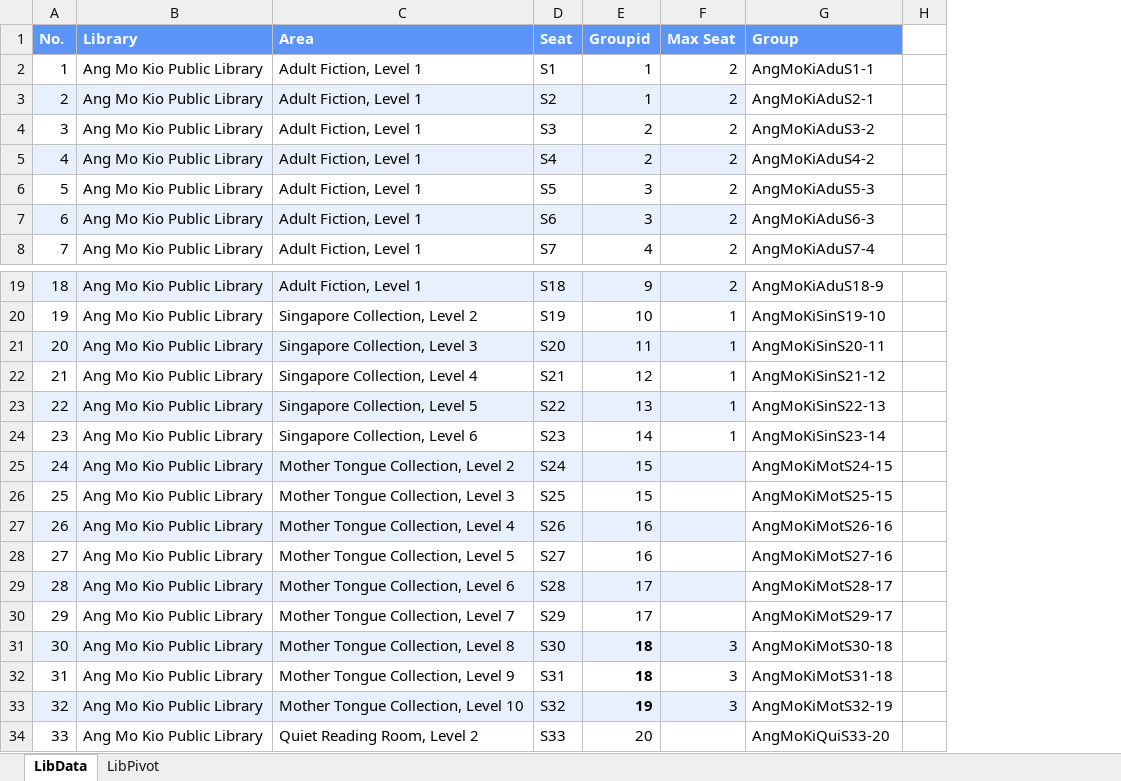
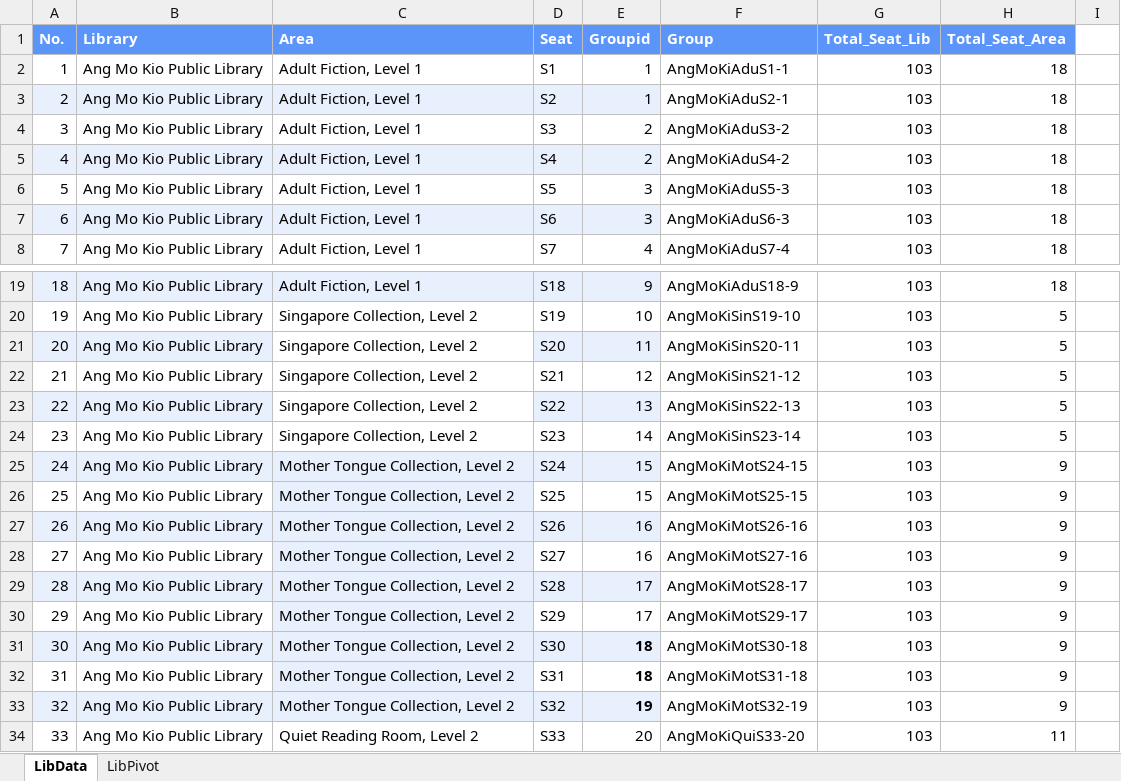
Before and after one commit to Hendyley/RPA_NLP_LIB_SEATBOOKING, an Excel workbook: Data/Newbie Data.xlsx, sheet LibData, drawn as a sheet; only a part is shown, gaps mark what is left out; values as stored, in another font and other column widths than the file's, no borders; table styles not drawn; removed rows and columns are numbered as before the commit, all else as after; the diff names each change by its address in the sheet, - before the commit and + after, or states it on an @@ line.

Commit message:
Done till Data Collection for (innerloop)

```diff
--- a/Data/Newbie Data.xlsx (sheet LibData)
+++ b/Data/Newbie Data.xlsx (sheet LibData)
-column F (Max Seat), rows 2-8: all 2; rows 19-33: 2 | 1 | 1 | 1 | 1 | 1 |  |  |  |  |  |  | 3 | 3 | 3
+column G (Total_Seat_Lib), rows 2-8: all 103; rows 19-34: all 103
+column H (Total_Seat_Area), rows 2-8: all 18; rows 19-34: 18 | 5 | 5 | 5 | 5 | 5 | 9 | 9 | 9 | 9 | 9 | 9 | 9 | 9 | 9 | 11
-C21 (Area): Singapore Collection, Level 3
+C21 (Area): Singapore Collection, Level 2
-C21 fill: #E8F0FE
+C21 fill: none
-C22 (Area): Singapore Collection, Level 4
+C22 (Area): Singapore Collection, Level 2
-C23 (Area): Singapore Collection, Level 5
+C23 (Area): Singapore Collection, Level 2
-C23 fill: #E8F0FE
+C23 fill: none
-C24 (Area): Singapore Collection, Level 6
+C24 (Area): Singapore Collection, Level 2
-C26 (Area): Mother Tongue Collection, Level 3
+C26 (Area): Mother Tongue Collection, Level 2
-C26 fill: none
+C26 fill: #E8F0FE
-C27 (Area): Mother Tongue Collection, Level 4
+C27 (Area): Mother Tongue Collection, Level 2
-C28 (Area): Mother Tongue Collection, Level 5
+C28 (Area): Mother Tongue Collection, Level 2
-C28 fill: none
+C28 fill: #E8F0FE
-C29 (Area): Mother Tongue Collection, Level 6
+C29 (Area): Mother Tongue Collection, Level 2
-C30 (Area): Mother Tongue Collection, Level 7
+C30 (Area): Mother Tongue Collection, Level 2
-C30 fill: none
+C30 fill: #E8F0FE
-C31 (Area): Mother Tongue Collection, Level 8
+C31 (Area): Mother Tongue Collection, Level 2
-C32 (Area): Mother Tongue Collection, Level 9
+C32 (Area): Mother Tongue Collection, Level 2
-C32 fill: none
+C32 fill: #E8F0FE
-C33 (Area): Mother Tongue Collection, Level 10
+C33 (Area): Mother Tongue Collection, Level 2
```
Also changed, not shown: 3 other files.
